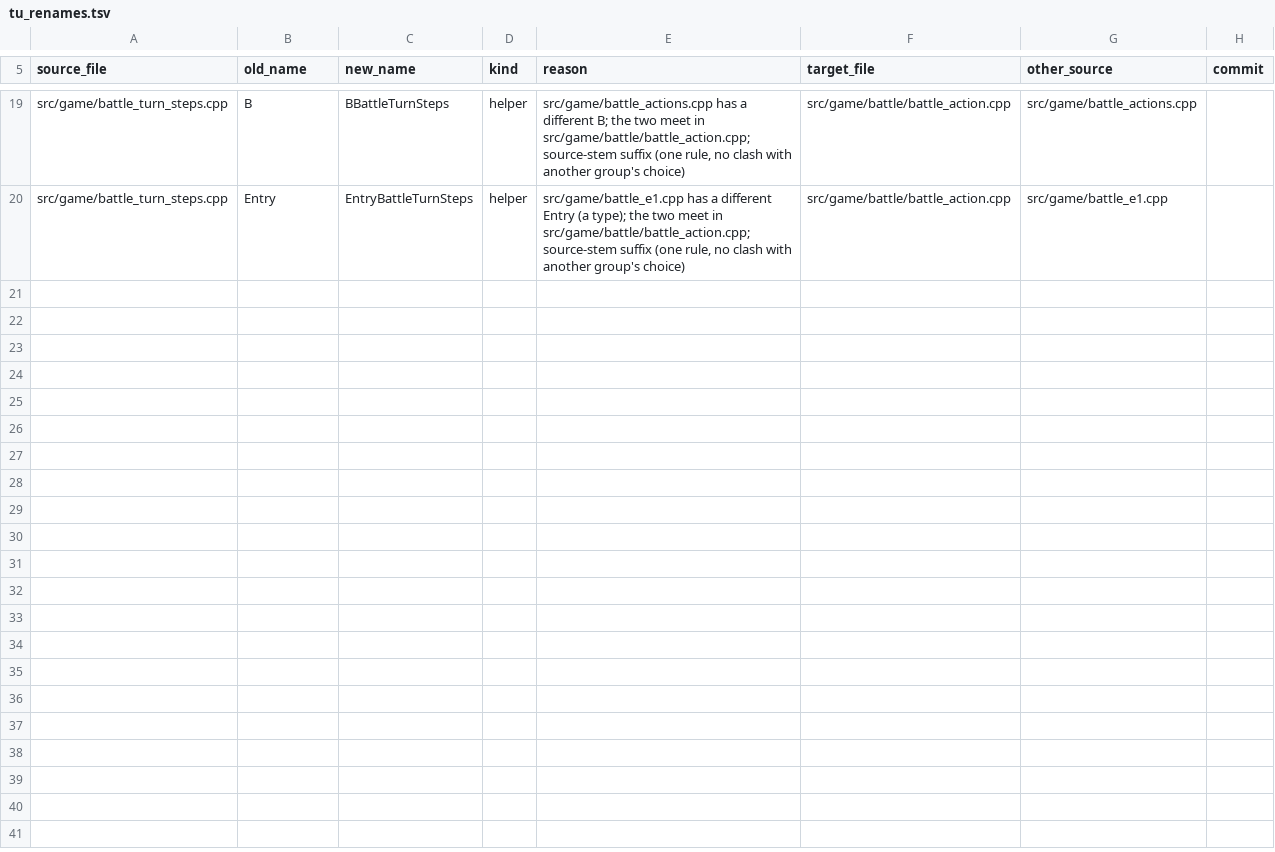
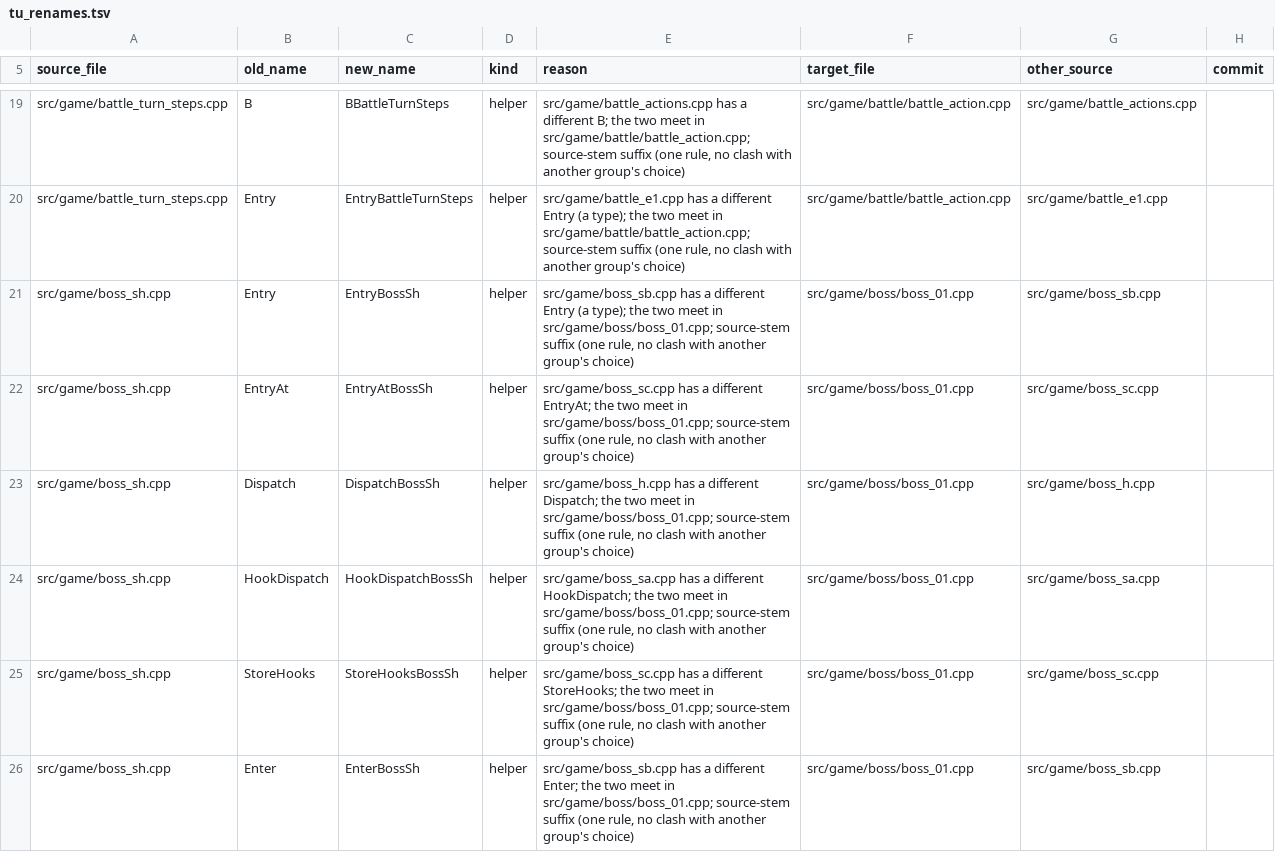
Before and after one commit to kerokline/BreathOfFire3PCPort, a TSV file: analysis/tu_renames.tsv, drawn as a sheet; only a part is shown, gaps mark what is left out.

```diff
--- a/analysis/tu_renames.tsv
+++ b/analysis/tu_renames.tsv
@@ -20 +20,7 @@ src/game/battle_turn_steps.cpp	B	BBattleTurnSteps	helper	src/game/battle_actions
 src/game/battle_turn_steps.cpp	Entry	EntryBattleTurnSteps	helper	src/game/battle_e1.cpp has a different Entry (a type); the two meet in src/game/battle/battle_action.cpp; source-stem suffix (one rule, no clash with another group's choice)	src/game/battle/battle_action.cpp	src/game/battle_e1.cpp	
+src/game/boss_sh.cpp	Entry	EntryBossSh	helper	src/game/boss_sb.cpp has a different Entry (a type); the two meet in src/game/boss/boss_01.cpp; source-stem suffix (one rule, no clash with another group's choice)	src/game/boss/boss_01.cpp	src/game/boss_sb.cpp	
+src/game/boss_sh.cpp	EntryAt	EntryAtBossSh	helper	src/game/boss_sc.cpp has a different EntryAt; the two meet in src/game/boss/boss_01.cpp; source-stem suffix (one rule, no clash with another group's choice)	src/game/boss/boss_01.cpp	src/game/boss_sc.cpp	
+src/game/boss_sh.cpp	Dispatch	DispatchBossSh	helper	src/game/boss_h.cpp has a different Dispatch; the two meet in src/game/boss/boss_01.cpp; source-stem suffix (one rule, no clash with another group's choice)	src/game/boss/boss_01.cpp	src/game/boss_h.cpp	
+src/game/boss_sh.cpp	HookDispatch	HookDispatchBossSh	helper	src/game/boss_sa.cpp has a different HookDispatch; the two meet in src/game/boss/boss_01.cpp; source-stem suffix (one rule, no clash with another group's choice)	src/game/boss/boss_01.cpp	src/game/boss_sa.cpp	
+src/game/boss_sh.cpp	StoreHooks	StoreHooksBossSh	helper	src/game/boss_sc.cpp has a different StoreHooks; the two meet in src/game/boss/boss_01.cpp; source-stem suffix (one rule, no clash with another group's choice)	src/game/boss/boss_01.cpp	src/game/boss_sc.cpp	
+src/game/boss_sh.cpp	Enter	EnterBossSh	helper	src/game/boss_sb.cpp has a different Enter; the two meet in src/game/boss/boss_01.cpp; source-stem suffix (one rule, no clash with another group's choice)	src/game/boss/boss_01.cpp	src/game/boss_sb.cpp	
```
Also changed, not shown: 1 other file.
